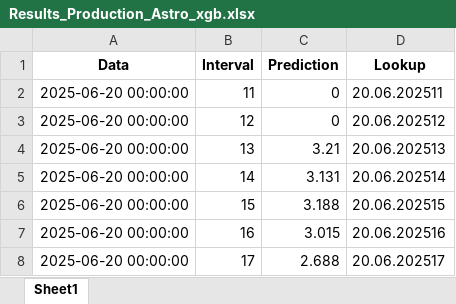
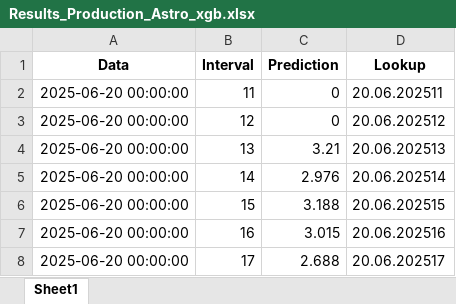
Before and after one commit to Andrei-Ionita/AdremTrading, an Excel workbook: Astro/Results_Production_Astro_xgb.xlsx, sheet Sheet1, drawn as a sheet; only a part is shown; values as stored, in another font and other column widths than the file's, no borders; the diff names each change by its address in the sheet, - before the commit and + after, or states it on an @@ line.

```diff
--- a/Astro/Results_Production_Astro_xgb.xlsx (sheet Sheet1)
+++ b/Astro/Results_Production_Astro_xgb.xlsx (sheet Sheet1)
-C5 (Prediction): 3.131
+C5 (Prediction): 2.976
```
Also changed, not shown: Astro/Input_Astro_30min.xlsx, Astro/Results_Production_Astro_xgb_15min.xlsx, 6 other files.
